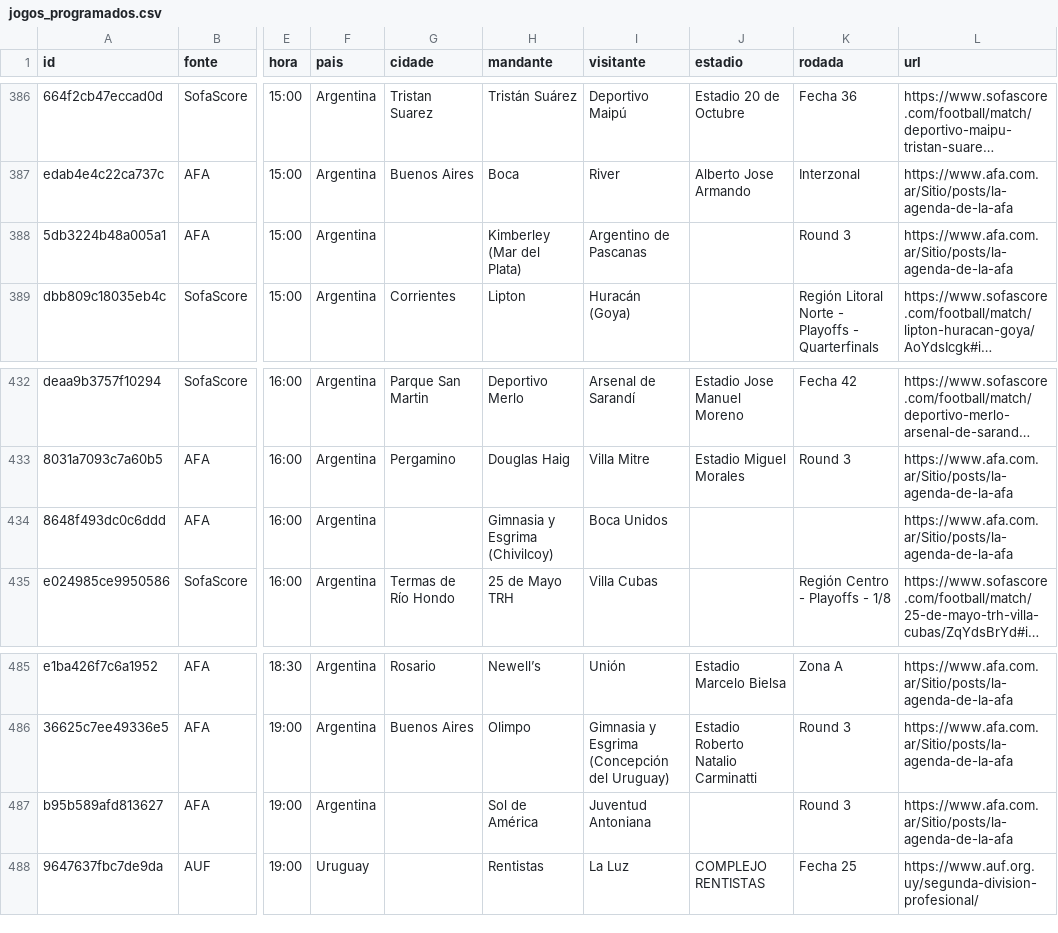
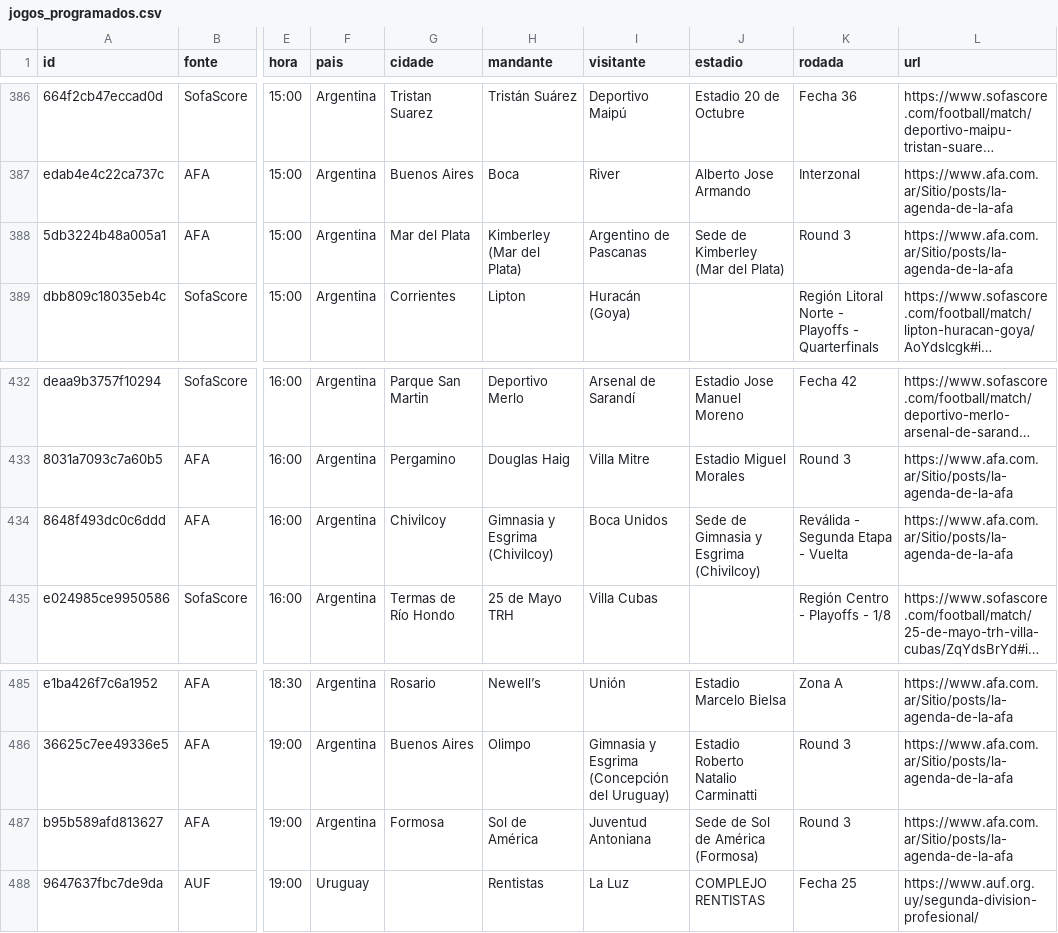
Before and after one commit to guigalhano/jogos-chile-scraper, a CSV file: data/jogos_programados.csv, drawn as a sheet; only a part is shown, gaps mark what is left out; long unchanged cells end in …; the diff names each change by its address in the sheet, - before the commit and + after, or states it on an @@ line.

```diff
--- a/data/jogos_programados.csv
+++ b/data/jogos_programados.csv
-G388 (cidade): (empty)
+G388 (cidade): Mar del Plata
-J388 (estadio): (empty)
+J388 (estadio): Sede de Kimberley (Mar del Plata)
-G434 (cidade): (empty)
+G434 (cidade): Chivilcoy
-J434 (estadio): (empty)
+J434 (estadio): Sede de Gimnasia y Esgrima (Chivilcoy)
-K434 (rodada): (empty)
+K434 (rodada): Reválida - Segunda Etapa - Vuelta
-G487 (cidade): (empty)
+G487 (cidade): Formosa
-J487 (estadio): (empty)
+J487 (estadio): Sede de Sol de América (Formosa)
```
Also changed, not shown: 3 other files.
